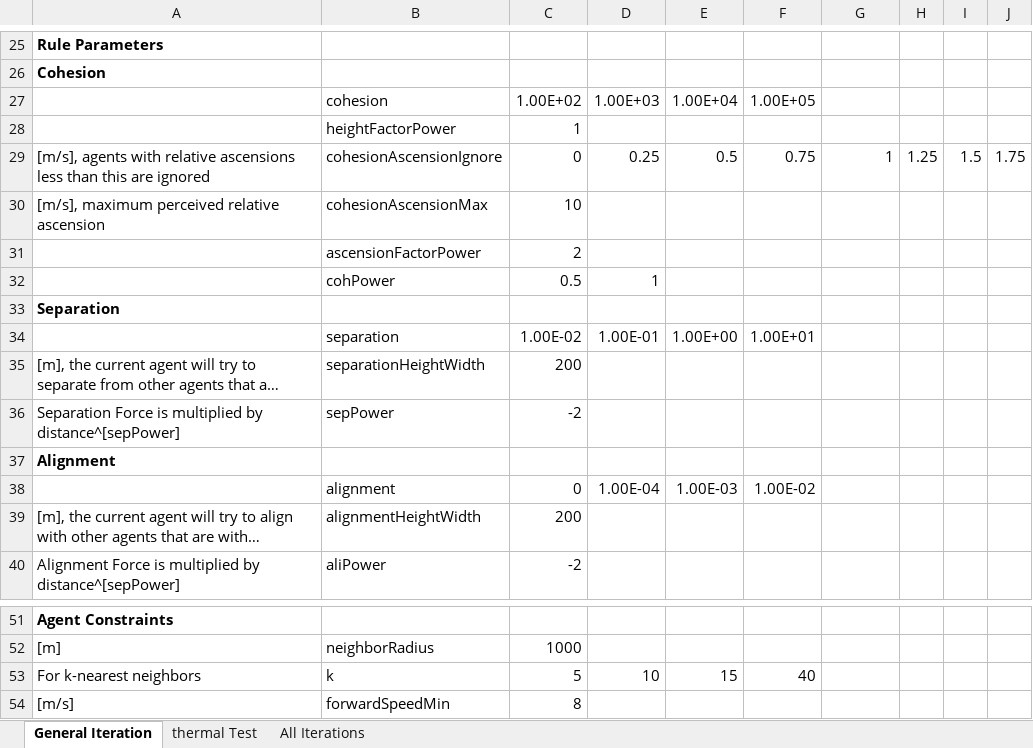
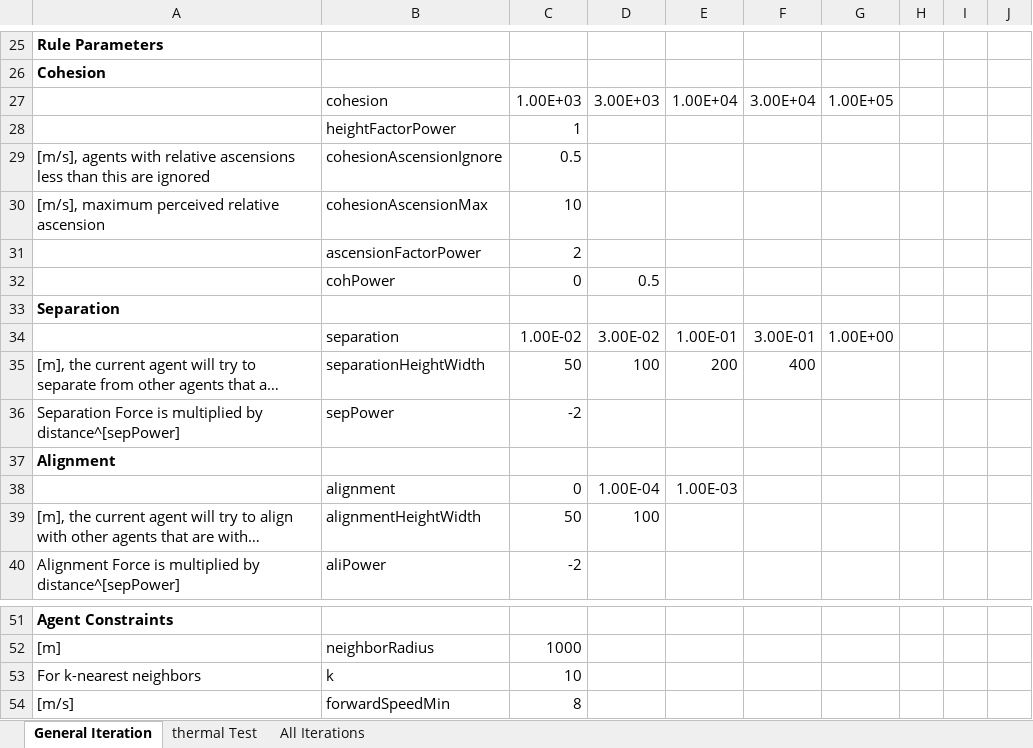
Before and after one commit to wvu-robotics/REU_MatlabSim, an Excel workbook: matlab/REU_2022/Topic_3_Soaring/Sim_Draft_1/Code_of_Laws/UnifiedLawIteration_1.xlsx, sheet General Iteration, drawn as a sheet; only a part is shown, gaps mark what is left out; long unchanged cells end in …; values as stored, in another font and other column widths than the file's, no borders; the diff names each change by its address in the sheet, - before the commit and + after, or states it on an @@ line.

```diff
--- a/matlab/REU_2022/Topic_3_Soaring/Sim_Draft_1/Code_of_Laws/UnifiedLawIteration_1.xlsx (sheet General Iteration)
+++ b/matlab/REU_2022/Topic_3_Soaring/Sim_Draft_1/Code_of_Laws/UnifiedLawIteration_1.xlsx (sheet General Iteration)
-C27: 1.00E+02
+C27: 1.00E+03
-D27: 1.00E+03
+D27: 3.00E+03
-F27: 1.00E+05
+F27: 3.00E+04
-G27: (empty)
+G27: 1.00E+05
-C29: 0
+C29: 0.5
-D29: 0.25
+D29: (empty)
-E29: 0.5
+E29: (empty)
-F29: 0.75
+F29: (empty)
-G29: 1
+G29: (empty)
-H29: 1.25
+H29: (empty)
-I29: 1.5
+I29: (empty)
-J29: 1.75
+J29: (empty)
-C32: 0.5
+C32: 0
-D32: 1
+D32: 0.5
-D34: 1.00E-01
+D34: 3.00E-02
-E34: 1.00E+00
+E34: 1.00E-01
-F34: 1.00E+01
+F34: 3.00E-01
-G34: (empty)
+G34: 1.00E+00
-C35: 200
+C35: 50
-D35: (empty)
+D35: 100
-E35: (empty)
+E35: 200
-F35: (empty)
+F35: 400
-F38: 1.00E-02
+F38: (empty)
-C39: 200
+C39: 50
-D39: (empty)
+D39: 100
-C53: 5
+C53: 10
-D53: 10
+D53: (empty)
-E53: 15
+E53: (empty)
-F53: 40
+F53: (empty)
```
Also changed, not shown: matlab/REU_2022/Topic_3_Soaring/Sim_Draft_1/Code_of_Laws/UnifiedLawIteration_2.xlsx.
